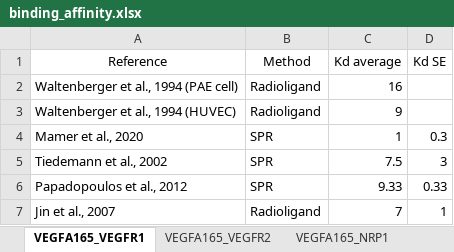
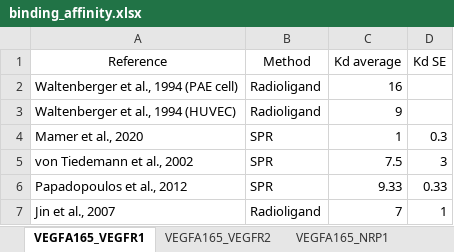
Before and after one commit to YunjeongLee/meta-analysis-for-VEGF-signaling, an Excel workbook: data/binding_affinity.xlsx, sheet VEGFA165_VEGFR1, drawn as a sheet; values as stored, in another font and other column widths than the file's, no borders; the diff names each change by its address in the sheet, - before the commit and + after, or states it on an @@ line.

Commit message:
Change the name `Tiedemann` -> `von Tiedemann`

```diff
--- a/data/binding_affinity.xlsx (sheet VEGFA165_VEGFR1)
+++ b/data/binding_affinity.xlsx (sheet VEGFA165_VEGFR1)
-A5 (Reference): Tiedemann et al., 2002
+A5 (Reference): von Tiedemann et al., 2002
```
